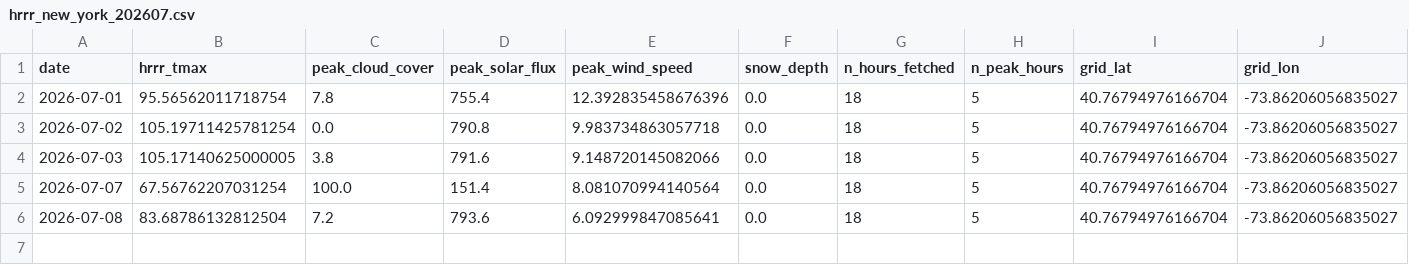
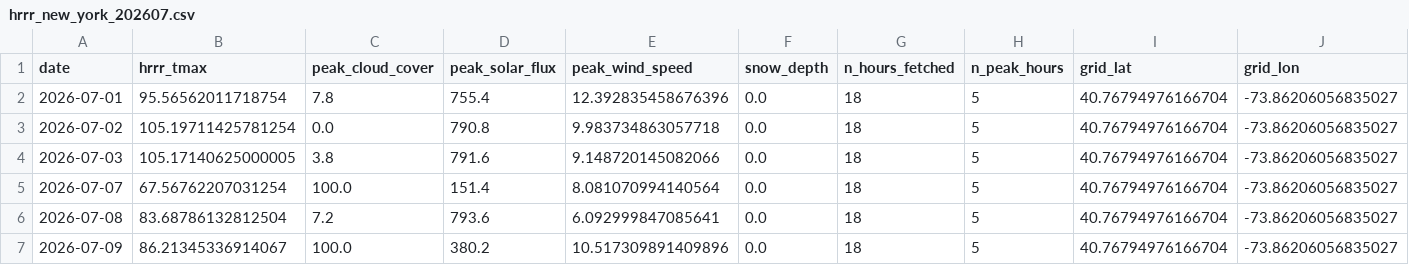
Before and after one commit to OscarOvanger/postproc_utils, a CSV file: data/hrrr_v2/new_york/hrrr_new_york_202607.csv, drawn as a sheet; the diff names each change by its address in the sheet, - before the commit and + after, or states it on an @@ line.

```diff
--- a/data/hrrr_v2/new_york/hrrr_new_york_202607.csv
+++ b/data/hrrr_v2/new_york/hrrr_new_york_202607.csv
+row 7: 2026-07-09 | 86.21345336914067 | 100.0 | 380.2 | 10.517309891409896 | 0.0 | 18 | 5 | 40.76794976166704 | -73.86206056835027
```
Also changed, not shown: data/hrrr_v2/austin/hrrr_austin_202607.csv, data/hrrr_v2/dallas/hrrr_dallas_202607.csv, 5 other files.
